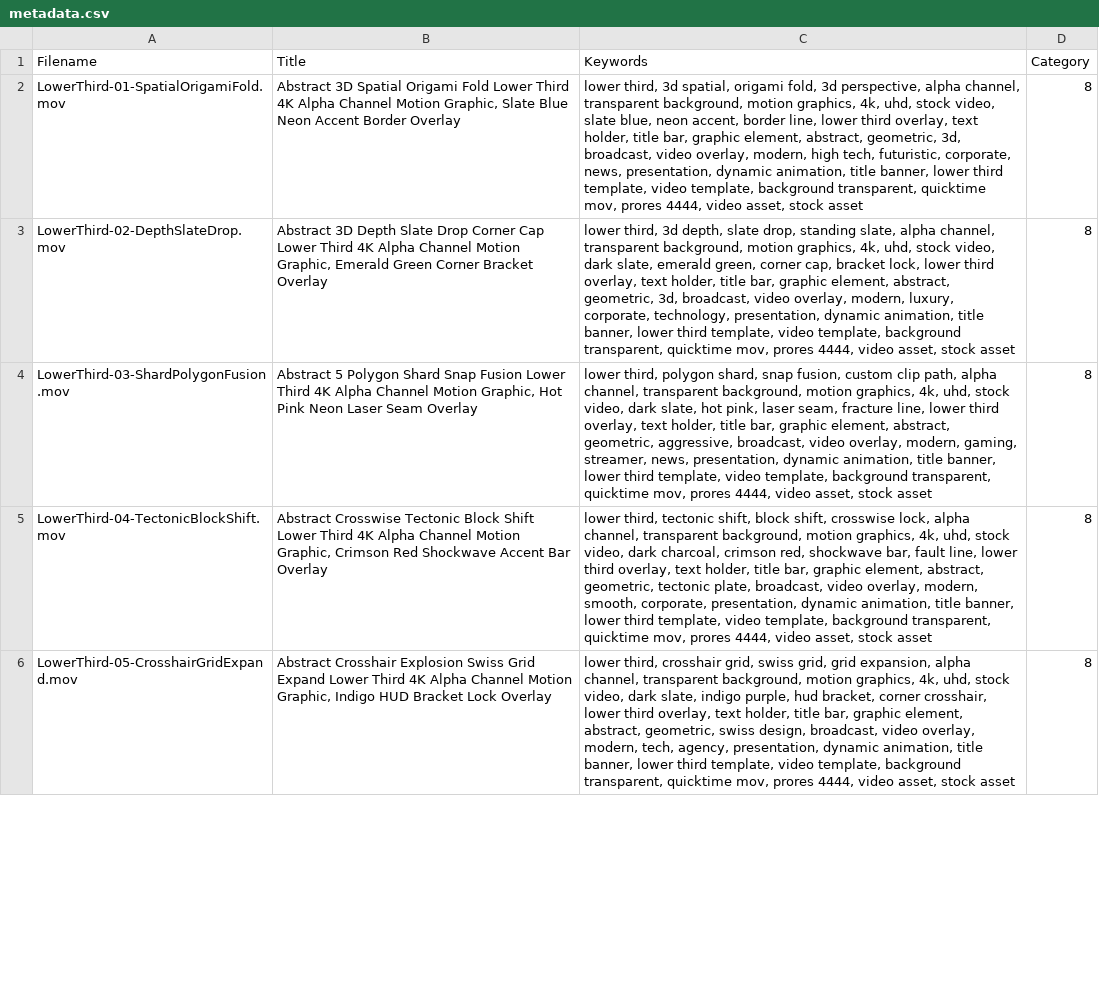
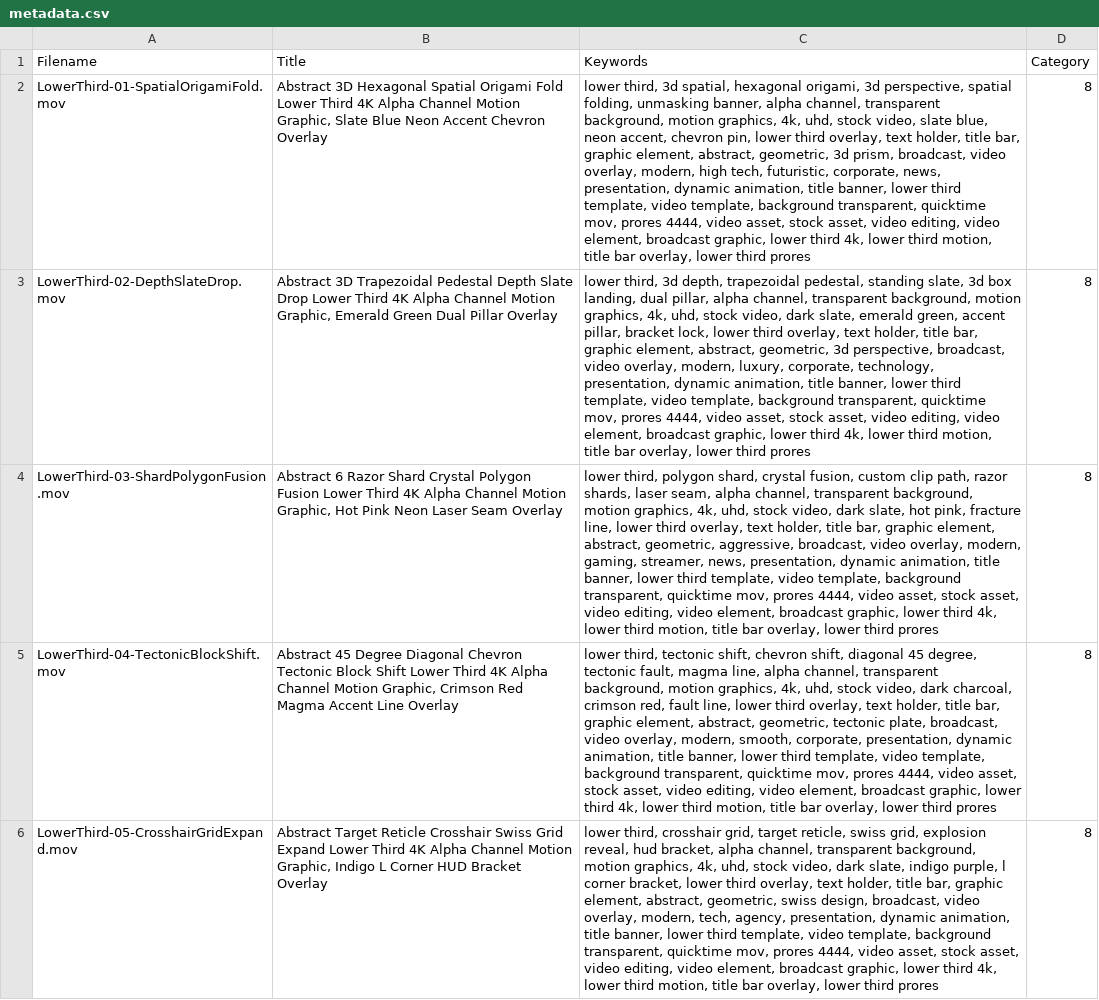
Before and after one commit to allucallu/remotion, a CSV file: metadata.csv, drawn as a sheet; only a part is shown; the diff covers the shown part only; the diff names each change by its address in the sheet, - before the commit and + after, or states it on an @@ line.

Commit message:
lower third versi gemini versi 2

```diff
--- a/metadata.csv
+++ b/metadata.csv
-B2 (Title): Abstract 3D Spatial Origami Fold Lower Third 4K Alpha Channel Motion Graphic, Slate Blue Neon Accent Border Overlay
+B2 (Title): Abstract 3D Hexagonal Spatial Origami Fold Lower Third 4K Alpha Channel Motion Graphic, Slate Blue Neon Accent Chevron Overlay
-C2 (Keywords): …3d spatial, origami fold, 3d perspective, alpha channel, transparent background, motion graphics, 4k, uhd, stock video, slate blue, neon accent, border line, lower third overlay, text holder, title bar, graphic element, abstract, geometric, 3d, broadcast, video overlay, modern, high tech, futuristic, corporate, news, presentation, dynamic animation, title banner, lower third template, video template, background transparent, quicktime mov, prores 4444, video asset, stock asset
+C2 (Keywords): …3d spatial, hexagonal origami, 3d perspective, spatial folding, unmasking banner, alpha channel, transparent background, motion graphics, 4k, uhd, stock video, slate blue, neon accent, chevron pin, lower third overlay, text holder, title bar, graphic element, abstract, geometric, 3d prism, broadcast, video overlay, modern, high tech, futuristic, corporate, news, presentation, dynamic animation, title banner, lower third template, video template, background transparent, quicktime mov, prores 4444, video asset, stock asset, video editing, video element, broadcast graphic, lower third 4k, lower third motion, title bar overlay, lower third prores
-B3 (Title): Abstract 3D Depth Slate Drop Corner Cap Lower Third 4K Alpha Channel Motion Graphic, Emerald Green Corner Bracket Overlay
+B3 (Title): Abstract 3D Trapezoidal Pedestal Depth Slate Drop Lower Third 4K Alpha Channel Motion Graphic, Emerald Green Dual Pillar Overlay
-C3 (Keywords): …3d depth, slate drop, standing slate, alpha channel, transparent background, motion graphics, 4k, uhd, stock video, dark slate, emerald green, corner cap, bracket lock, lower third overlay, text holder, title bar, graphic element, abstract, geometric, 3d, broadcast, video overlay, modern, luxury, corporate, technology, presentation, dynamic animation, title banner, lower third template, video template, background transparent, quicktime mov, prores 4444, video asset, stock asset
+C3 (Keywords): …3d depth, trapezoidal pedestal, standing slate, 3d box landing, dual pillar, alpha channel, transparent background, motion graphics, 4k, uhd, stock video, dark slate, emerald green, accent pillar, bracket lock, lower third overlay, text holder, title bar, graphic element, abstract, geometric, 3d perspective, broadcast, video overlay, modern, luxury, corporate, technology, presentation, dynamic animation, title banner, lower third template, video template, background transparent, quicktime mov, prores 4444, video asset, stock asset, video editing, video element, broadcast graphic, lower third 4k, lower third motion, title bar overlay, lower third prores
-B4 (Title): Abstract 5 Polygon Shard Snap Fusion Lower…
+B4 (Title): Abstract 6 Razor Shard Crystal Polygon Fusion Lower…
-C4 (Keywords): …polygon shard, snap fusion, custom clip path, alpha channel, transparent background, motion graphics, 4k, uhd, stock video, dark slate, hot pink, laser seam, fracture line, lower third overlay, text holder, title bar, graphic element, abstract, geometric, aggressive, broadcast, video overlay, modern, gaming, streamer, news, presentation, dynamic animation, title banner, lower third template, video template, background transparent, quicktime mov, prores 4444, video asset, stock asset
+C4 (Keywords): …polygon shard, crystal fusion, custom clip path, razor shards, laser seam, alpha channel, transparent background, motion graphics, 4k, uhd, stock video, dark slate, hot pink, fracture line, lower third overlay, text holder, title bar, graphic element, abstract, geometric, aggressive, broadcast, video overlay, modern, gaming, streamer, news, presentation, dynamic animation, title banner, lower third template, video template, background transparent, quicktime mov, prores 4444, video asset, stock asset, video editing, video element, broadcast graphic, lower third 4k, lower third motion, title bar overlay, lower third prores
-B5 (Title): Abstract Crosswise Tectonic Block Shift Lower Third 4K Alpha Channel Motion Graphic, Crimson Red Shockwave Accent Bar Overlay
+B5 (Title): Abstract 45 Degree Diagonal Chevron Tectonic Block Shift Lower Third 4K Alpha Channel Motion Graphic, Crimson Red Magma Accent Line Overlay
-C5 (Keywords): …tectonic shift, block shift, crosswise lock, alpha channel, transparent background, motion graphics, 4k, uhd, stock video, dark charcoal, crimson red, shockwave bar, fault line, lower third overlay, text holder, title bar, graphic element, abstract, geometric, tectonic plate, broadcast, video overlay, modern, smooth, corporate, presentation, dynamic animation, title banner, lower third template, video template, background transparent, quicktime mov, prores 4444, video asset, stock asset
+C5 (Keywords): …tectonic shift, chevron shift, diagonal 45 degree, tectonic fault, magma line, alpha channel, transparent background, motion graphics, 4k, uhd, stock video, dark charcoal, crimson red, fault line, lower third overlay, text holder, title bar, graphic element, abstract, geometric, tectonic plate, broadcast, video overlay, modern, smooth, corporate, presentation, dynamic animation, title banner, lower third template, video template, background transparent, quicktime mov, prores 4444, video asset, stock asset, video editing, video element, broadcast graphic, lower third 4k, lower third motion, title bar overlay, lower third prores
-B6 (Title): Abstract Crosshair Explosion Swiss Grid Expand Lower Third 4K Alpha Channel Motion Graphic, Indigo HUD Bracket Lock Overlay
+B6 (Title): Abstract Target Reticle Crosshair Swiss Grid Expand Lower Third 4K Alpha Channel Motion Graphic, Indigo L Corner HUD Bracket Overlay
-C6 (Keywords): …crosshair grid, swiss grid, grid expansion, alpha channel, transparent background, motion graphics, 4k, uhd, stock video, dark slate, indigo purple, hud bracket, corner crosshair, lower third overlay, text holder, title bar, graphic element, abstract, geometric, swiss design, broadcast, video overlay, modern, tech, agency, presentation, dynamic animation, title banner, lower third template, video template, background transparent, quicktime mov, prores 4444, video asset, stock asset
+C6 (Keywords): …crosshair grid, target reticle, swiss grid, explosion reveal, hud bracket, alpha channel, transparent background, motion graphics, 4k, uhd, stock video, dark slate, indigo purple, l corner bracket, lower third overlay, text holder, title bar, graphic element, abstract, geometric, swiss design, broadcast, video overlay, modern, tech, agency, presentation, dynamic animation, title banner, lower third template, video template, background transparent, quicktime mov, prores 4444, video asset, stock asset, video editing, video element, broadcast graphic, lower third 4k, lower third motion, title bar overlay, lower third prores
```
Also changed, not shown: 10 edited cells elsewhere in this file, 11 other files.
